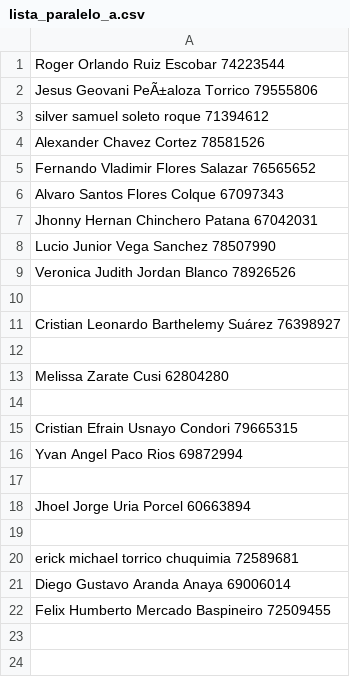
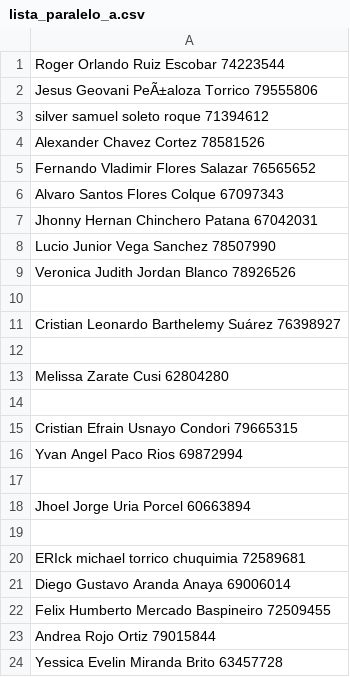
Before and after one commit to ziurregor/A_UDABOL_2023-2, a CSV file: lista_paralelo_a.csv, drawn as a sheet.

Commit message:
agregandome

```diff
--- a/lista_paralelo_a.csv
+++ b/lista_paralelo_a.csv
@@ -19,4 +19,6 @@ Jhoel Jorge Uria Porcel 60663894
 
-erick michael torrico chuquimia 72589681
+ERIck michael torrico chuquimia 72589681
 Diego Gustavo Aranda Anaya 69006014
 Felix Humberto Mercado Baspineiro 72509455
+Andrea Rojo Ortiz 79015844
+Yessica Evelin Miranda Brito 63457728
```
